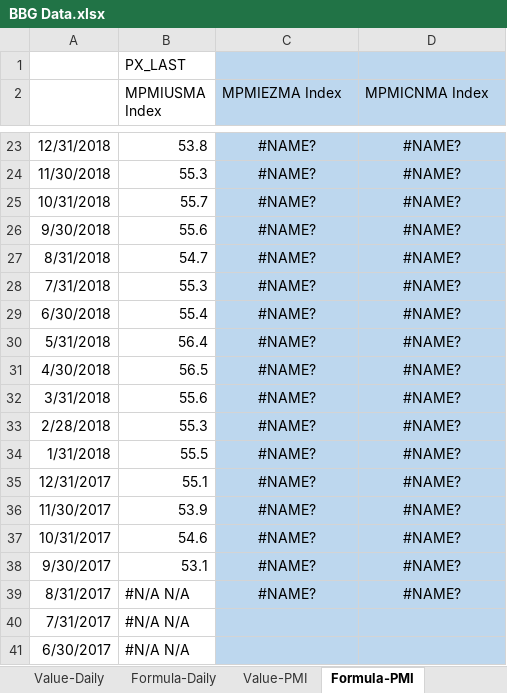
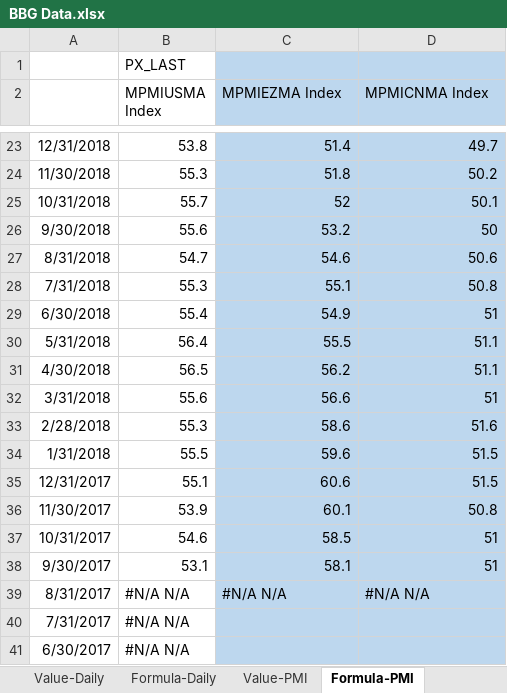
Before and after one commit to DT345/hello-world, an Excel workbook: BBG Data.xlsx, sheet Formula-PMI, drawn as a sheet; only a part is shown, gaps mark what is left out; values as stored, in another font and other column widths than the file's, no borders; the diff covers the shown part only; the diff names each change by its address in the sheet, - before the commit and + after, or states it on an @@ line.

```diff
--- a/BBG Data.xlsx (sheet Formula-PMI)
+++ b/BBG Data.xlsx (sheet Formula-PMI)
-C23:D38 alignment: center
+C23:D38 alignment: right
-C23 (MPMIEZMA Index): #NAME?
+C23 (MPMIEZMA Index): 51.4
-D23 (MPMICNMA Index): #NAME?
+D23 (MPMICNMA Index): 49.7
-C24 (MPMIEZMA Index): #NAME?
+C24 (MPMIEZMA Index): 51.8
-D24 (MPMICNMA Index): #NAME?
+D24 (MPMICNMA Index): 50.2
-C25 (MPMIEZMA Index): #NAME?
+C25 (MPMIEZMA Index): 52
-D25 (MPMICNMA Index): #NAME?
+D25 (MPMICNMA Index): 50.1
-C26 (MPMIEZMA Index): #NAME?
+C26 (MPMIEZMA Index): 53.2
-D26 (MPMICNMA Index): #NAME?
+D26 (MPMICNMA Index): 50
-C27 (MPMIEZMA Index): #NAME?
+C27 (MPMIEZMA Index): 54.6
-D27 (MPMICNMA Index): #NAME?
+D27 (MPMICNMA Index): 50.6
-C28 (MPMIEZMA Index): #NAME?
+C28 (MPMIEZMA Index): 55.1
-D28 (MPMICNMA Index): #NAME?
+D28 (MPMICNMA Index): 50.8
-C29 (MPMIEZMA Index): #NAME?
+C29 (MPMIEZMA Index): 54.9
-D29 (MPMICNMA Index): #NAME?
+D29 (MPMICNMA Index): 51
-C30 (MPMIEZMA Index): #NAME?
+C30 (MPMIEZMA Index): 55.5
-D30:D31 (MPMICNMA Index): #NAME?
+D30:D31 (MPMICNMA Index): 51.1
-C31 (MPMIEZMA Index): #NAME?
+C31 (MPMIEZMA Index): 56.2
-C32 (MPMIEZMA Index): #NAME?
+C32 (MPMIEZMA Index): 56.6
-D32 (MPMICNMA Index): #NAME?
+D32 (MPMICNMA Index): 51
-C33 (MPMIEZMA Index): #NAME?
+C33 (MPMIEZMA Index): 58.6
-D33 (MPMICNMA Index): #NAME?
+D33 (MPMICNMA Index): 51.6
-C34 (MPMIEZMA Index): #NAME?
+C34 (MPMIEZMA Index): 59.6
-D34:D35 (MPMICNMA Index): #NAME?
+D34:D35 (MPMICNMA Index): 51.5
-C35 (MPMIEZMA Index): #NAME?
+C35 (MPMIEZMA Index): 60.6
-C36 (MPMIEZMA Index): #NAME?
+C36 (MPMIEZMA Index): 60.1
-D36 (MPMICNMA Index): #NAME?
+D36 (MPMICNMA Index): 50.8
-C37 (MPMIEZMA Index): #NAME?
+C37 (MPMIEZMA Index): 58.5
-D37:D38 (MPMICNMA Index): #NAME?
+D37:D38 (MPMICNMA Index): 51
-C38 (MPMIEZMA Index): #NAME?
+C38 (MPMIEZMA Index): 58.1
-C39 (MPMIEZMA Index): #NAME?
+C39 (MPMIEZMA Index): #N/A N/A
-C39:D39 alignment: center
+C39:D39 alignment: left
-D39 (MPMICNMA Index): #NAME?
+D39 (MPMICNMA Index): #N/A N/A
```
Also changed, not shown: 1 added row, 1 removed row, 38 edited cells and cell formats elsewhere in this sheet, sheet Value-Daily, sheet Formula-Daily, sheet Value-MMT, sheet Formula-MMT, sheet Value-PMI, charts or pictures, 1 other file.
